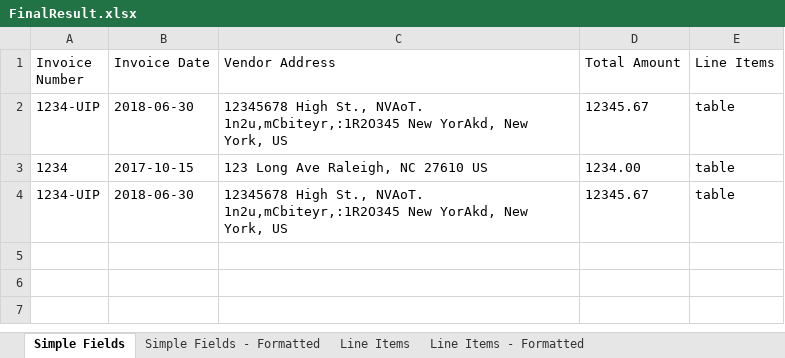
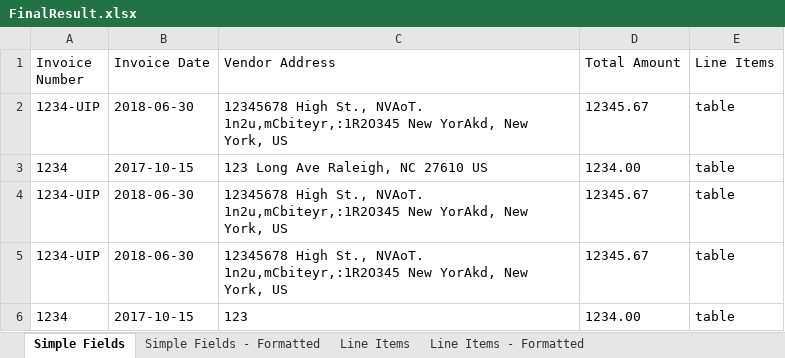
Before and after one commit to hbksilver/DocumentUnderstandingProcesssInvoices, an Excel workbook: Output/FinalResult.xlsx, sheet Simple Fields, drawn as a sheet; values as stored, in another font and other column widths than the file's, no borders; the diff names each change by its address in the sheet, - before the commit and + after, or states it on an @@ line.

```diff
--- a/Output/FinalResult.xlsx (sheet Simple Fields)
+++ b/Output/FinalResult.xlsx (sheet Simple Fields)
+row 5: 1234-UIP | 2018-06-30 | 12345678 High St., NVAoT. 1n2u,mCbiteyr,:1R2O345 New YorAkd, New York, US | 12345.67 | table
+row 6: 1234 | 2017-10-15 | 123 | 1234.00 | table
```
Also changed, not shown: sheet Simple Fields - Formatted, sheet Line Items, sheet Line Items - Formatted, SampleData.xlsx, 2 other files.
